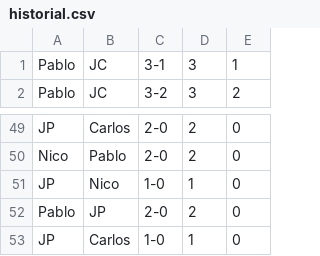
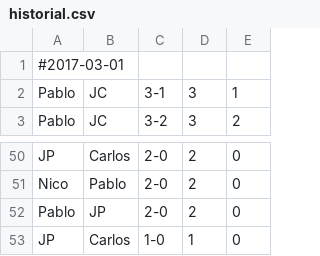
Before and after one commit to cjtoribio/GPingPong, a CSV file: historial.csv, drawn as a sheet; only a part is shown, gaps mark what is left out; removed rows and columns are numbered as before the commit, all else as after; the diff covers the shown part only; the diff names each change by its address in the sheet, - before the commit and + after, or states it on an @@ line.

```diff
--- a/historial.csv
+++ b/historial.csv
+row 1: #2017-03-01
-row 51: JP | Nico | 1-0 | 1 | 0
```
Also changed, not shown: 36 added rows and 3 edited cells elsewhere in this file, 34 other files.
